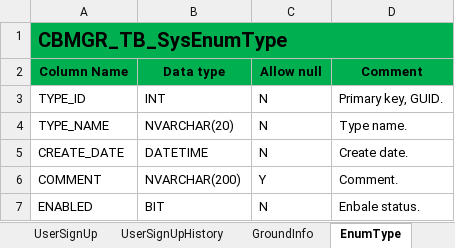
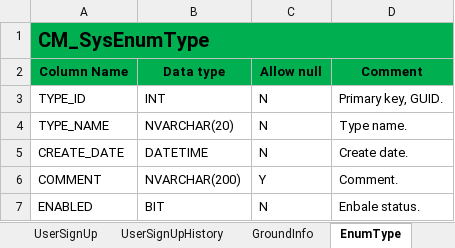
Before and after one commit to OrgRhaegar/CBMGR, an Excel workbook: Documents/DataDictionary.xlsx, sheet EnumType, drawn as a sheet; values as stored, in another font and other column widths than the file's, no borders; the diff names each change by its address in the sheet, - before the commit and + after, or states it on an @@ line.

```diff
--- a/Documents/DataDictionary.xlsx (sheet EnumType)
+++ b/Documents/DataDictionary.xlsx (sheet EnumType)
-A1 (Column Name): CBMGR_TB_SysEnumType
+A1 (Column Name): CM_SysEnumType
```
Also changed, not shown: sheet UserToClub, sheet GroundInfo, sheet EnumItem, sheet UserSignUpHistory, sheet UserSignUp, sheet ClubInfo, 3 more sheets, other sheet tabs, 1 other file.
